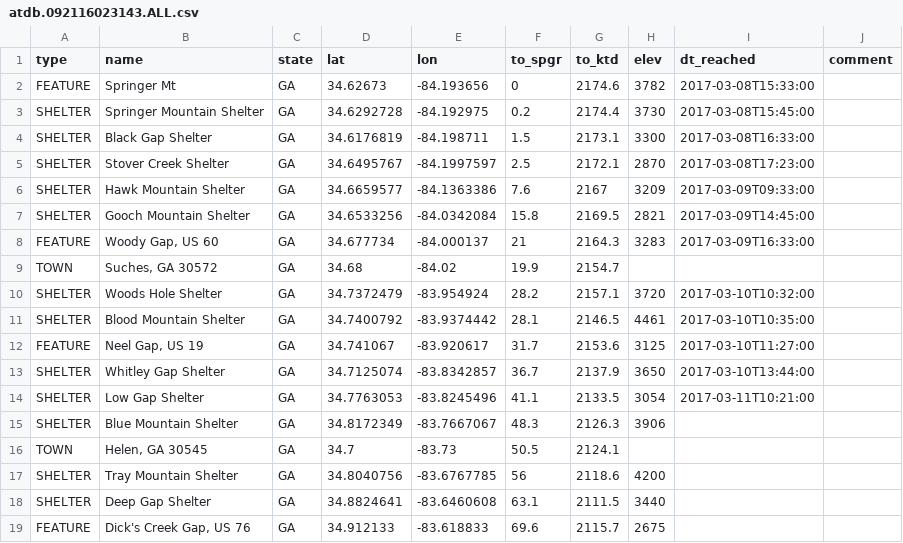
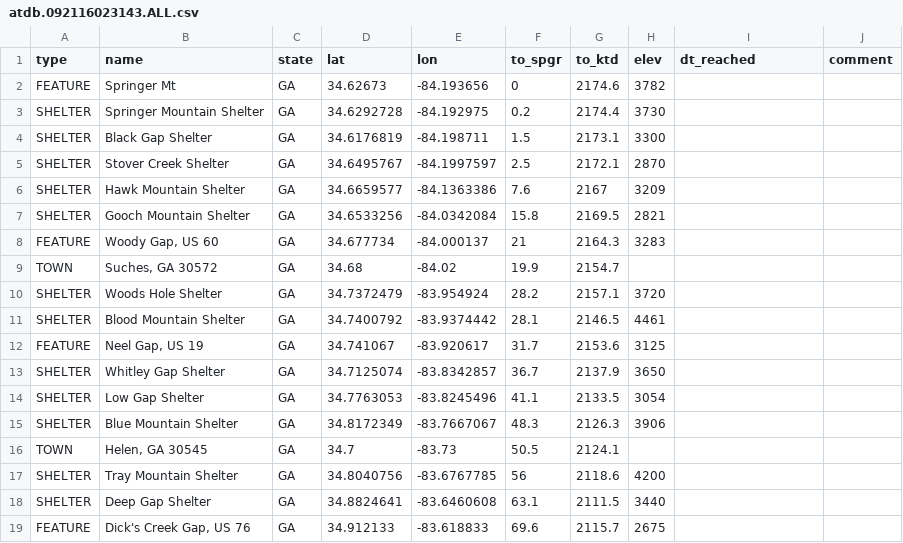
Before and after one commit to dnldxn/lostwithdan, a CSV file: _data/atdb.092116023143.ALL.csv, drawn as a sheet; only a part is shown.

```diff
--- a/_data/atdb.092116023143.ALL.csv
+++ b/_data/atdb.092116023143.ALL.csv
@@ -1,15 +1,15 @@
 type,name,state,lat,lon,to_spgr,to_ktd,elev,dt_reached,comment
-FEATURE,Springer Mt,GA,34.62673,-84.193656,0,2174.6,3782,2017-03-08T15:33:00,
-SHELTER,Springer Mountain Shelter,GA,34.6292728,-84.192975,0.2,2174.4,3730,2017-03-08T15:45:00,
-SHELTER,Black Gap Shelter,GA,34.6176819,-84.198711,1.5,2173.1,3300,2017-03-08T16:33:00,
-SHELTER,Stover Creek Shelter,GA,34.6495767,-84.1997597,2.5,2172.1,2870,2017-03-08T17:23:00,
-SHELTER,Hawk Mountain Shelter,GA,34.6659577,-84.1363386,7.6,2167,3209,2017-03-09T09:33:00,
-SHELTER,Gooch Mountain Shelter,GA,34.6533256,-84.0342084,15.8,2169.5,2821,2017-03-09T14:45:00,
-FEATURE,"Woody Gap, US 60",GA,34.677734,-84.000137,21,2164.3,3283,2017-03-09T16:33:00,
+FEATURE,Springer Mt,GA,34.62673,-84.193656,0,2174.6,3782,,
+SHELTER,Springer Mountain Shelter,GA,34.6292728,-84.192975,0.2,2174.4,3730,,
+SHELTER,Black Gap Shelter,GA,34.6176819,-84.198711,1.5,2173.1,3300,,
+SHELTER,Stover Creek Shelter,GA,34.6495767,-84.1997597,2.5,2172.1,2870,,
+SHELTER,Hawk Mountain Shelter,GA,34.6659577,-84.1363386,7.6,2167,3209,,
+SHELTER,Gooch Mountain Shelter,GA,34.6533256,-84.0342084,15.8,2169.5,2821,,
+FEATURE,"Woody Gap, US 60",GA,34.677734,-84.000137,21,2164.3,3283,,
 TOWN,"Suches, GA 30572",GA,34.68,-84.02,19.9,2154.7,,,
-SHELTER,Woods Hole Shelter,GA,34.7372479,-83.954924,28.2,2157.1,3720,2017-03-10T10:32:00,
-SHELTER,Blood Mountain Shelter,GA,34.7400792,-83.9374442,28.1,2146.5,4461,2017-03-10T10:35:00,
-FEATURE,"Neel Gap, US 19",GA,34.741067,-83.920617,31.7,2153.6,3125,2017-03-10T11:27:00,
-SHELTER,Whitley Gap Shelter,GA,34.7125074,-83.8342857,36.7,2137.9,3650,2017-03-10T13:44:00,
-SHELTER,Low Gap Shelter,GA,34.7763053,-83.8245496,41.1,2133.5,3054,2017-03-11T10:21:00,
+SHELTER,Woods Hole Shelter,GA,34.7372479,-83.954924,28.2,2157.1,3720,,
+SHELTER,Blood Mountain Shelter,GA,34.7400792,-83.9374442,28.1,2146.5,4461,,
+FEATURE,"Neel Gap, US 19",GA,34.741067,-83.920617,31.7,2153.6,3125,,
+SHELTER,Whitley Gap Shelter,GA,34.7125074,-83.8342857,36.7,2137.9,3650,,
+SHELTER,Low Gap Shelter,GA,34.7763053,-83.8245496,41.1,2133.5,3054,,
 SHELTER,Blue Mountain Shelter,GA,34.8172349,-83.7667067,48.3,2126.3,3906,,
```
Also changed, not shown: 2 other files.
